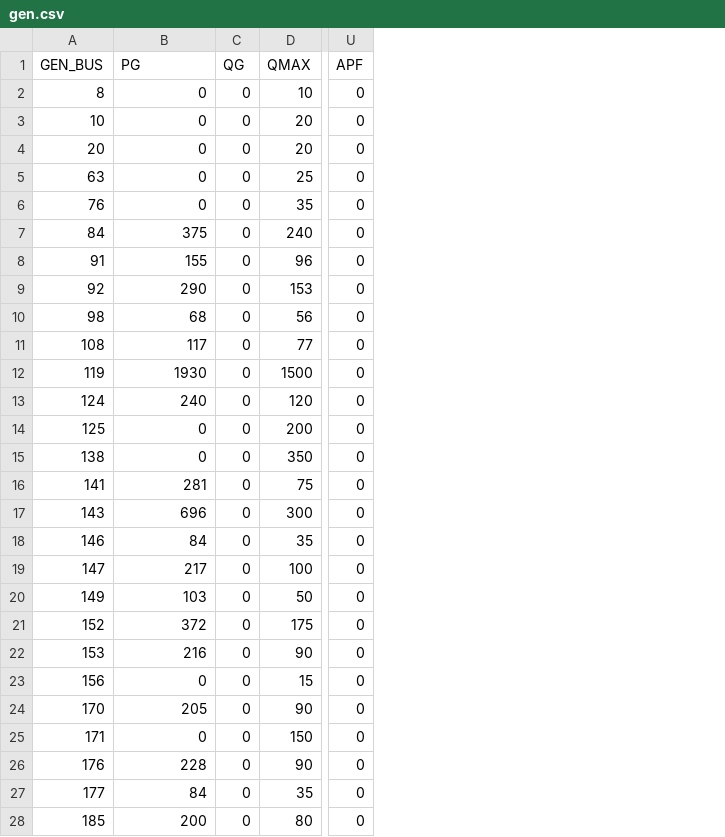
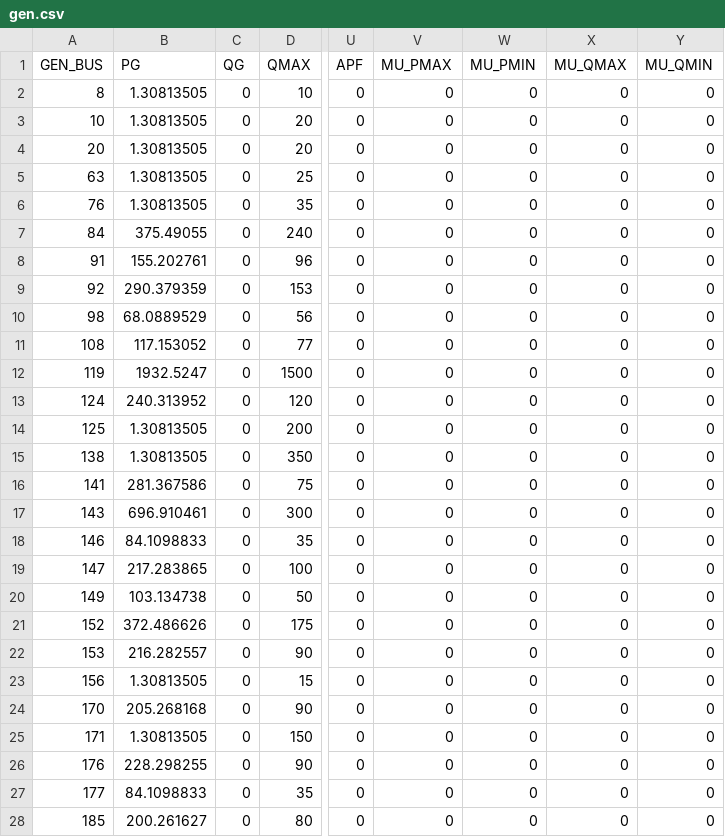
Before and after one commit to caseformat/ieee300, a CSV file: gen.csv, drawn as a sheet; only a part is shown, gaps mark what is left out; the diff covers the shown part only; the diff names each change by its address in the sheet, - before the commit and + after, or states it on an @@ line.

```diff
--- a/gen.csv
+++ b/gen.csv
+column V (MU_PMAX), rows 2-28: all 0
+column W (MU_PMIN), rows 2-28: all 0
+column X (MU_QMAX), rows 2-28: all 0
+column Y (MU_QMIN), rows 2-28: all 0
-B2:B6 (PG): 0
+B2:B6 (PG): 1.30813505
-B7 (PG): 375
+B7 (PG): 375.49055
-B8 (PG): 155
+B8 (PG): 155.202761
-B9 (PG): 290
+B9 (PG): 290.379359
-B10 (PG): 68
+B10 (PG): 68.0889529
-B11 (PG): 117
+B11 (PG): 117.153052
-B12 (PG): 1930
+B12 (PG): 1932.5247
-B13 (PG): 240
+B13 (PG): 240.313952
-B14:B15 (PG): 0
+B14:B15 (PG): 1.30813505
-B16 (PG): 281
+B16 (PG): 281.367586
-B17 (PG): 696
+B17 (PG): 696.910461
-B18 (PG): 84
+B18 (PG): 84.1098833
-B19 (PG): 217
+B19 (PG): 217.283865
-B20 (PG): 103
+B20 (PG): 103.134738
-B21 (PG): 372
+B21 (PG): 372.486626
-B22 (PG): 216
+B22 (PG): 216.282557
-B23 (PG): 0
+B23 (PG): 1.30813505
-B24 (PG): 205
+B24 (PG): 205.268168
-B25 (PG): 0
+B25 (PG): 1.30813505
-B26 (PG): 228
+B26 (PG): 228.298255
-B27 (PG): 84
+B27 (PG): 84.1098833
-B28 (PG): 200
+B28 (PG): 200.261627
```
Also changed, not shown: 42 edited cells elsewhere in this file, bus.csv, 1 other file.
